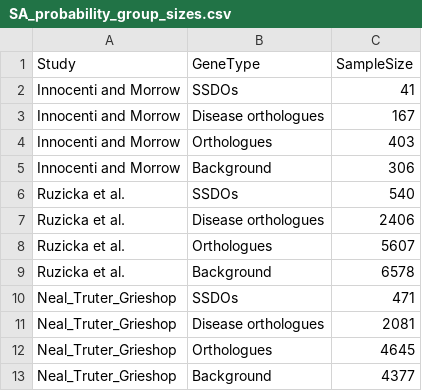
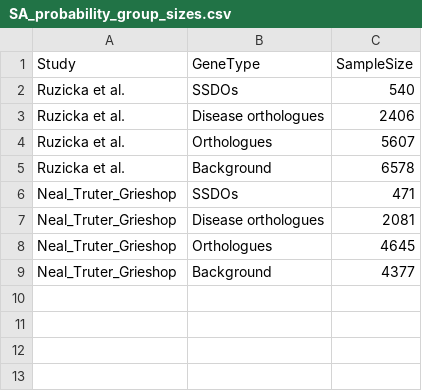
Before and after one commit to karlgrieshop/Howatson_Grieshop, a CSV file: Data/Summary_tables/SA_probability_group_sizes.csv, drawn as a sheet.

```diff
--- a/Data/Summary_tables/SA_probability_group_sizes.csv
+++ b/Data/Summary_tables/SA_probability_group_sizes.csv
@@ -1,6 +1,2 @@
 "Study","GeneType","SampleSize"
-"Innocenti and Morrow","SSDOs",41
-"Innocenti and Morrow","Disease orthologues",167
-"Innocenti and Morrow","Orthologues",403
-"Innocenti and Morrow","Background",306
 "Ruzicka et al.","SSDOs",540
```
Also changed, not shown: Data/Summary_tables/SA Candidate Enrichment Tests.csv, 23 other files.
